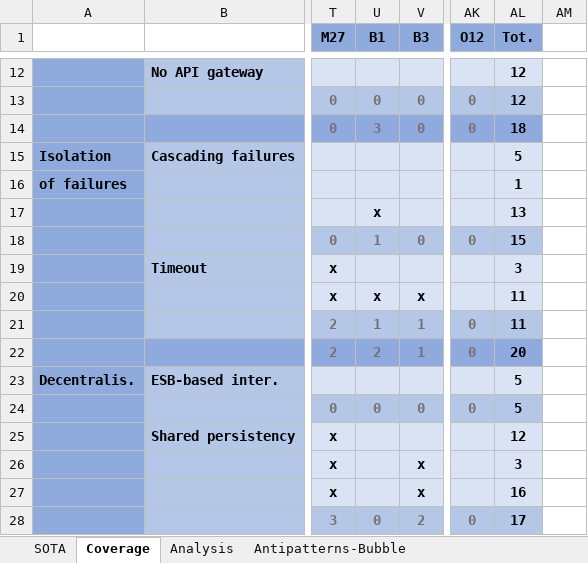
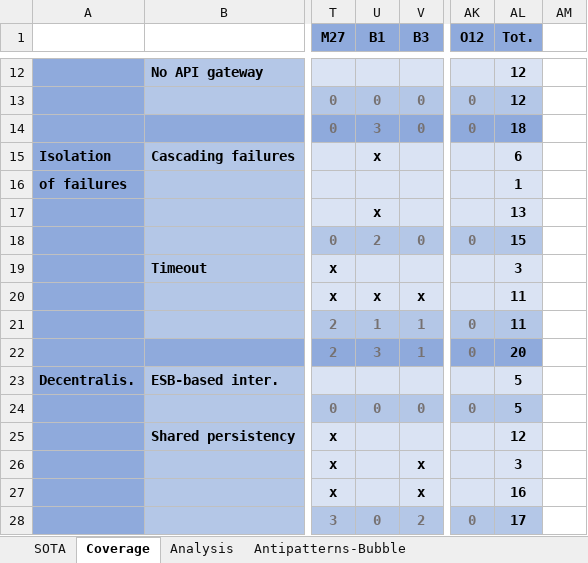
Before and after one commit to di-unipi-socc/microservices-antipatterns-survey, an Excel workbook: sota-coverage.xlsx, sheet Coverage, drawn as a sheet; only a part is shown, gaps mark what is left out; values as stored, in another font and other column widths than the file's, no borders; the diff names each change by its address in the sheet, - before the commit and + after, or states it on an @@ line.

Commit message:
minor update

```diff
--- a/sota-coverage.xlsx (sheet Coverage)
+++ b/sota-coverage.xlsx (sheet Coverage)
-U15 (B1): (empty)
+U15 (B1): x
-AL15 (Tot.): 5
+AL15 (Tot.): 6
-U18 (B1): 1
+U18 (B1): 2
-U22 (B1): 2
+U22 (B1): 3
```
Also changed, not shown: sheet Analysis, charts or pictures.
